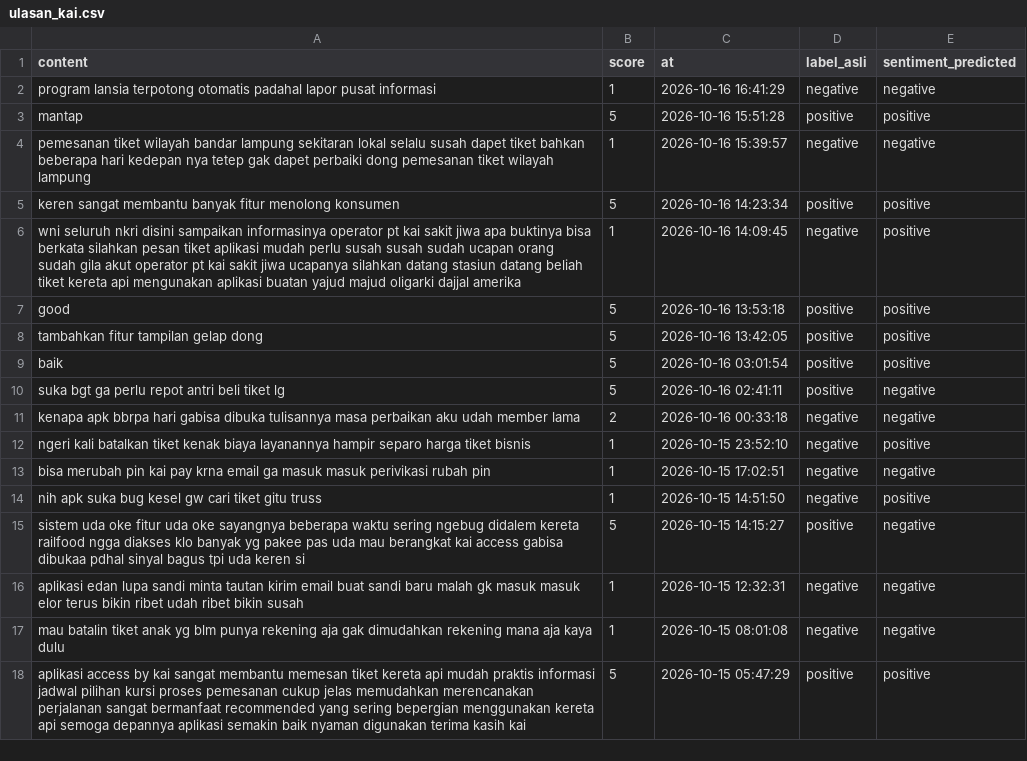
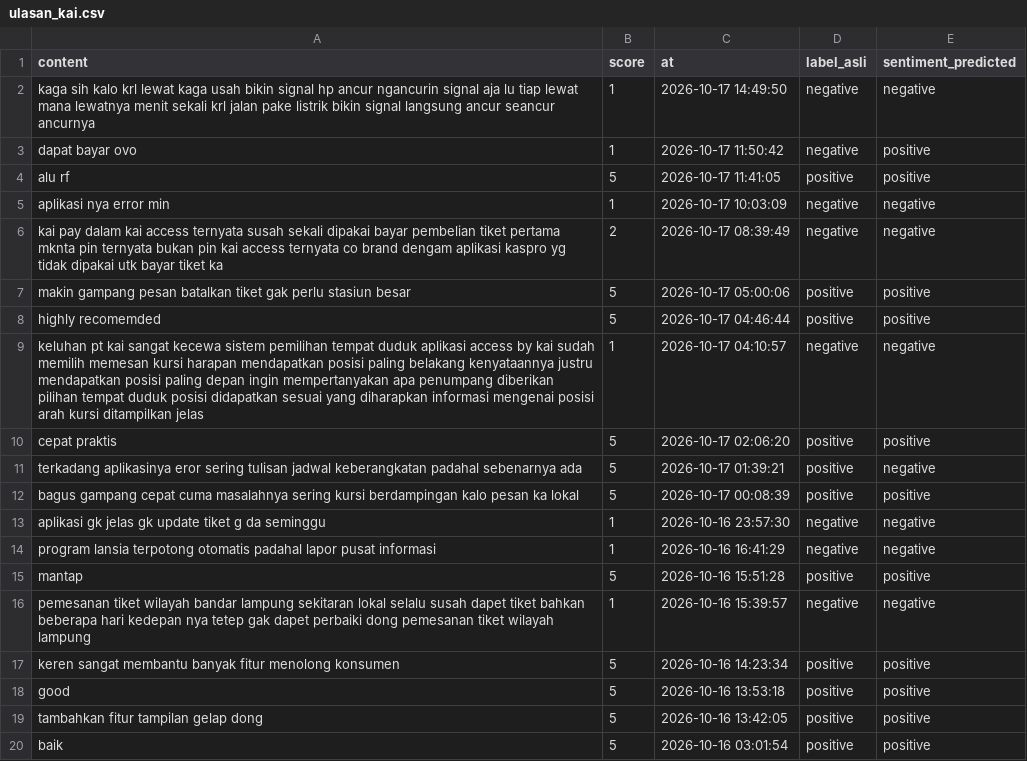
Before and after one commit to muzakky03/ambil_ulasan_kai, a CSV file: data/ulasan_kai.csv, drawn as a sheet; only a part is shown; the shorter side is filled out with more unchanged rows; the diff covers the shown part only.

```diff
--- a/data/ulasan_kai.csv
+++ b/data/ulasan_kai.csv
@@ -1,2 +1,14 @@
 content,score,at,label_asli,sentiment_predicted
+kaga sih kalo krl lewat kaga usah bikin signal hp ancur ngancurin signal aja lu tiap lewat mana lewatnya menit sekali krl jalan pake listrik bikin signal langsung ancur seancur ancurnya,1,2026-10-17 14:49:50,negative,negative
+dapat bayar ovo,1,2026-10-17 11:50:42,negative,positive
+alu rf,5,2026-10-17 11:41:05,positive,positive
+aplikasi nya error min,1,2026-10-17 10:03:09,negative,negative
+kai pay dalam kai access ternyata susah sekali dipakai bayar pembelian tiket pertama mknta pin ternyata bukan pin kai access ternyata co brand dengam aplikasi kaspro yg tidak dipakai utk bayar tiket ka,2,2026-10-17 08:39:49,negative,negative
+makin gampang pesan batalkan tiket gak perlu stasiun besar,5,2026-10-17 05:00:06,positive,positive
+highly recomemded,5,2026-10-17 04:46:44,positive,positive
+keluhan pt kai sangat kecewa sistem pemilihan tempat duduk aplikasi access by kai sudah memilih memesan kursi harapan mendapatkan posisi paling belakang kenyataannya justru mendapatkan posisi paling depan ingin mempertanyakan apa penumpang diberikan pilihan tempat duduk posisi didapatkan sesuai yang diharapkan informasi mengenai posisi arah kursi ditampilkan jelas,1,2026-10-17 04:10:57,negative,negative
+cepat praktis,5,2026-10-17 02:06:20,positive,positive
+terkadang aplikasinya eror sering tulisan jadwal keberangkatan padahal sebenarnya ada,5,2026-10-17 01:39:21,positive,negative
+bagus gampang cepat cuma masalahnya sering kursi berdampingan kalo pesan ka lokal,5,2026-10-17 00:08:39,positive,positive
+aplikasi gk jelas gk update tiket g da seminggu,1,2026-10-16 23:57:30,negative,negative
 program lansia terpotong otomatis padahal lapor pusat informasi,1,2026-10-16 16:41:29,negative,negative
@@ -5,3 +17,2 @@ pemesanan tiket wilayah bandar lampung sekitaran lokal selalu susah dapet tiket
 keren sangat membantu banyak fitur menolong konsumen,5,2026-10-16 14:23:34,positive,positive
-wni seluruh nkri disini sampaikan informasinya operator pt kai sakit jiwa apa buktinya bisa berkata silahkan pesan tiket aplikasi mudah perlu susah susah sudah ucapan orang sudah gila akut operator pt kai sakit jiwa ucapanya silahkan datang stasiun datang beliah tiket kereta api mengunakan aplikasi buatan yajud majud oligarki dajjal amerika,1,2026-10-16 14:09:45,negative,positive
 good,5,2026-10-16 13:53:18,positive,positive
```
Also changed, not shown: 9 removed rows elsewhere in this file.
